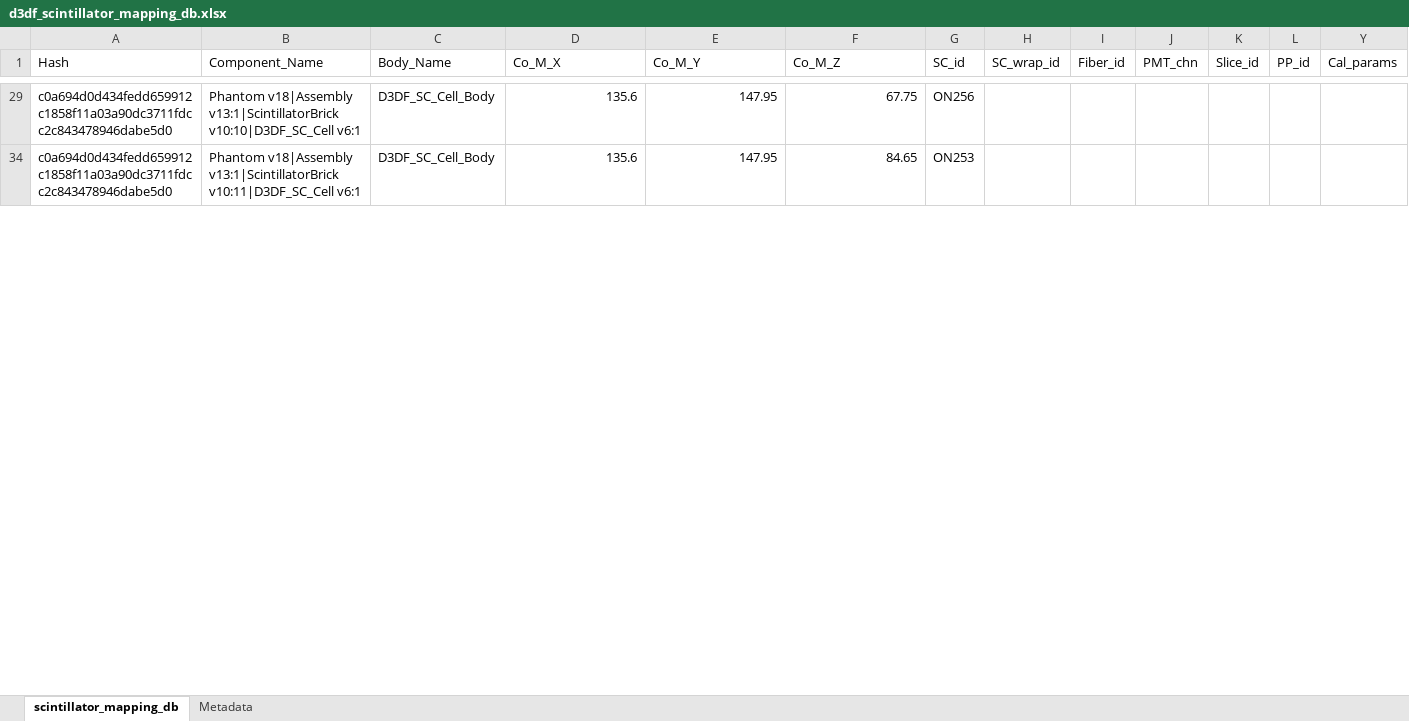
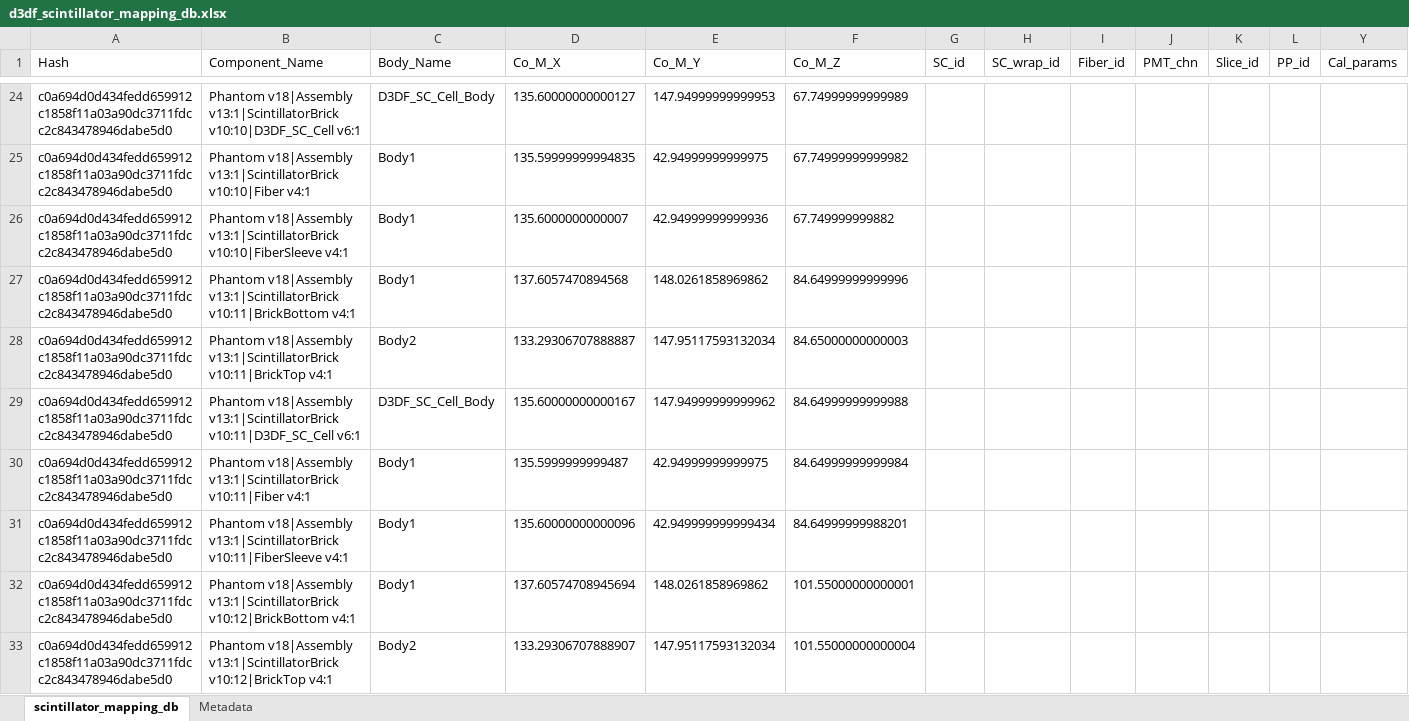
Before and after one commit to dose3d/g4rt, an Excel workbook: data/dose3d/geo/IBA_ImRT/IBA_Modular/d3df_scintillator_mapping_db.xlsx, sheet scintillator_mapping_db, drawn as a sheet; only a part is shown, gaps mark what is left out; values as stored, in another font and other column widths than the file's, no borders; table styles not drawn; addresses are those after the commit; rows hold the shown columns only; the diff covers the shown part only; the diff names each change by its address in the sheet, - before the commit and + after, or states it on an @@ line.

```diff
--- a/data/dose3d/geo/IBA_ImRT/IBA_Modular/d3df_scintillator_mapping_db.xlsx (sheet scintillator_mapping_db)
+++ b/data/dose3d/geo/IBA_ImRT/IBA_Modular/d3df_scintillator_mapping_db.xlsx (sheet scintillator_mapping_db)
-D24 (Co_M_X): 135.6
+D24 (Co_M_X): 135.60000000000127
-E24 (Co_M_Y): 147.95
+E24 (Co_M_Y): 147.94999999999953
-F24 (Co_M_Z): 67.75
+F24 (Co_M_Z): 67.74999999999989
-G24 (SC_id): ON256
+G24 (SC_id): (empty)
+row 25: c0a694d0d434fedd659912c1858f11a03a90dc3711fdcc2c843478946dabe5d0 | Phantom v18|Assembly v13:1|ScintillatorBrick v10:10|Fiber v4:1 | Body1 | 135.59999999994835 | 42.94999999999975 | 67.74999999999982
+row 26: c0a694d0d434fedd659912c1858f11a03a90dc3711fdcc2c843478946dabe5d0 | Phantom v18|Assembly v13:1|ScintillatorBrick v10:10|FiberSleeve v4:1 | Body1 | 135.6000000000007 | 42.94999999999936 | 67.749999999882
+row 27: c0a694d0d434fedd659912c1858f11a03a90dc3711fdcc2c843478946dabe5d0 | Phantom v18|Assembly v13:1|ScintillatorBrick v10:11|BrickBottom v4:1 | Body1 | 137.6057470894568 | 148.0261858969862 | 84.64999999999996
+row 28: c0a694d0d434fedd659912c1858f11a03a90dc3711fdcc2c843478946dabe5d0 | Phantom v18|Assembly v13:1|ScintillatorBrick v10:11|BrickTop v4:1 | Body2 | 133.29306707888887 | 147.95117593132034 | 84.65000000000003
-D29 (Co_M_X): 135.6
+D29 (Co_M_X): 135.60000000000167
-E29 (Co_M_Y): 147.95
+E29 (Co_M_Y): 147.94999999999962
-F29 (Co_M_Z): 84.65
+F29 (Co_M_Z): 84.64999999999988
-G29 (SC_id): ON253
+G29 (SC_id): (empty)
+row 30: c0a694d0d434fedd659912c1858f11a03a90dc3711fdcc2c843478946dabe5d0 | Phantom v18|Assembly v13:1|ScintillatorBrick v10:11|Fiber v4:1 | Body1 | 135.5999999999487 | 42.94999999999975 | 84.64999999999984
+row 31: c0a694d0d434fedd659912c1858f11a03a90dc3711fdcc2c843478946dabe5d0 | Phantom v18|Assembly v13:1|ScintillatorBrick v10:11|FiberSleeve v4:1 | Body1 | 135.60000000000096 | 42.949999999999434 | 84.64999999988201
+row 32: c0a694d0d434fedd659912c1858f11a03a90dc3711fdcc2c843478946dabe5d0 | Phantom v18|Assembly v13:1|ScintillatorBrick v10:12|BrickBottom v4:1 | Body1 | 137.60574708945694 | 148.0261858969862 | 101.55000000000001
+row 33: c0a694d0d434fedd659912c1858f11a03a90dc3711fdcc2c843478946dabe5d0 | Phantom v18|Assembly v13:1|ScintillatorBrick v10:12|BrickTop v4:1 | Body2 | 133.29306707888907 | 147.95117593132034 | 101.55000000000004
```
Also changed, not shown: 220 added rows, 2 removed rows, 111 edited cells and cell formats elsewhere in this sheet, sheet Metadata, hidden cells, data/dose3d/geo/WaterPhantom/WP_Modular/d3df_scintillator_mapping_db.xlsx, 7 other files.
